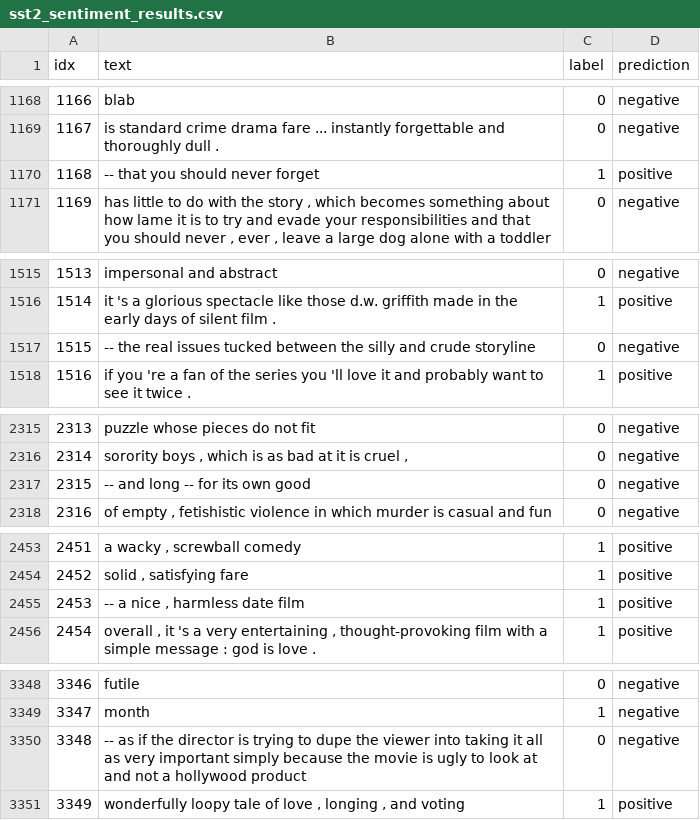
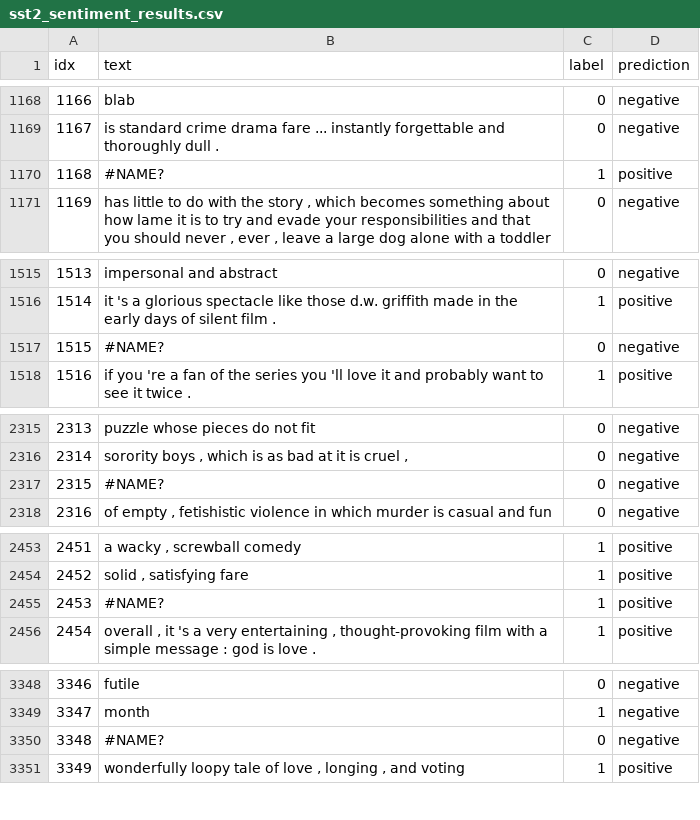
Before and after one commit to Niklauseik/Personality-Qwen, a CSV file: results/sentiment/sst2/F性格模型/sst2_sentiment_results.csv, drawn as a sheet; only a part is shown, gaps mark what is left out; the diff covers the shown part only.

```diff
--- a/results/sentiment/sst2/F性格模型/sst2_sentiment_results.csv
+++ b/results/sentiment/sst2/F性格模型/sst2_sentiment_results.csv
@@ -1169,3 +1169,3 @@ idx,text,label,prediction
 1167,is standard crime drama fare ... instantly forgettable and thoroughly dull . ,0,negative
-1168,-- that you should never forget ,1,positive
+1168,#NAME?,1,positive
 1169,"has little to do with the story , which becomes something about how lame it is to try and evade your responsibilities and that you should never , ever , leave a large dog alone with a toddler ",0,negative
@@ -1516,3 +1516,3 @@ idx,text,label,prediction
 1514,it 's a glorious spectacle like those d.w. griffith made in the early days of silent film . ,1,positive
-1515,-- the real issues tucked between the silly and crude storyline ,0,negative
+1515,#NAME?,0,negative
 1516,if you 're a fan of the series you 'll love it and probably want to see it twice . ,1,positive
@@ -2316,3 +2316,3 @@ idx,text,label,prediction
 2314,"sorority boys , which is as bad at it is cruel , ",0,negative
-2315,-- and long -- for its own good ,0,negative
+2315,#NAME?,0,negative
 2316,"of empty , fetishistic violence in which murder is casual and fun ",0,negative
@@ -2454,3 +2454,3 @@ idx,text,label,prediction
 2452,"solid , satisfying fare ",1,positive
-2453,"-- a nice , harmless date film ",1,positive
+2453,#NAME?,1,positive
 2454,"overall , it 's a very entertaining , thought-provoking film with a simple message : god is love . ",1,positive
@@ -3349,3 +3349,3 @@ idx,text,label,prediction
 3347,month ,1,negative
-3348,-- as if the director is trying to dupe the viewer into taking it all as very important simply because the movie is ugly to look at and not a hollywood product ,0,negative
+3348,#NAME?,0,negative
 3349,"wonderfully loopy tale of love , longing , and voting ",1,positive
```
Also changed, not shown: 4 edited cells elsewhere in this file, results/sentiment/sst2/T性格模型/sst2_sentiment_results.csv, results/sentiment/sst2/原始基座模型/sst2_sentiment_results.csv, 11 other files.
